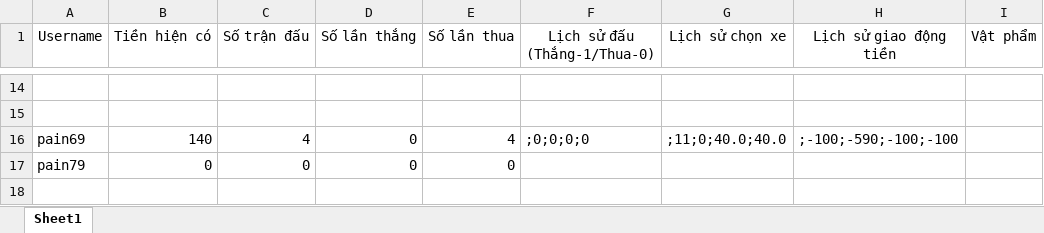
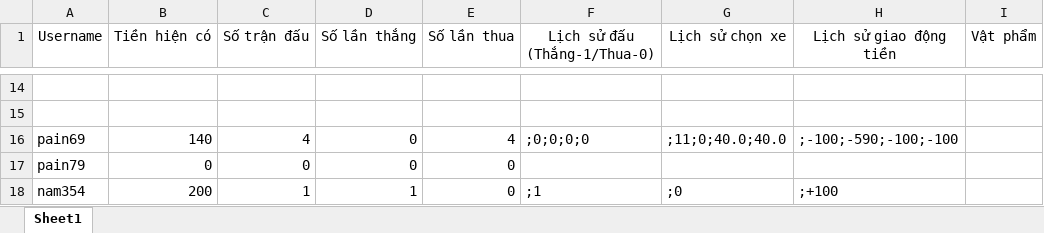
Before and after one commit to phnguynmkhoi/game, an Excel workbook: data/userhistory.xlsx, sheet Sheet1, drawn as a sheet; only a part is shown, gaps mark what is left out; values as stored, in another font and other column widths than the file's, no borders; the diff names each change by its address in the sheet, - before the commit and + after, or states it on an @@ line.

```diff
--- a/data/userhistory.xlsx (sheet Sheet1)
+++ b/data/userhistory.xlsx (sheet Sheet1)
+row 18: nam354 | 200 | 1 | 1 | 0 | ;1 | ;0 | ;+100
```
Also changed, not shown: 1 other file.
